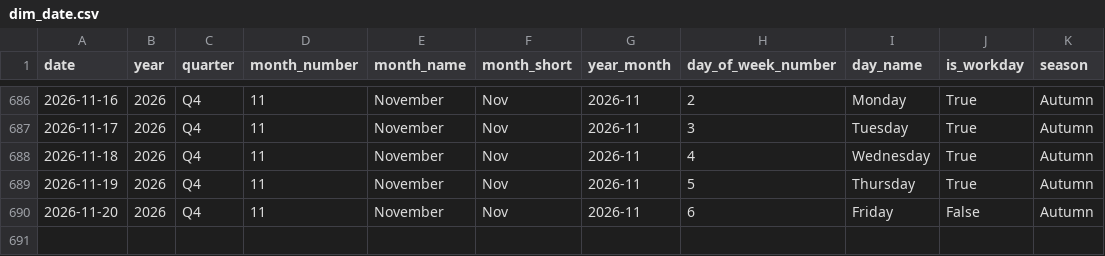
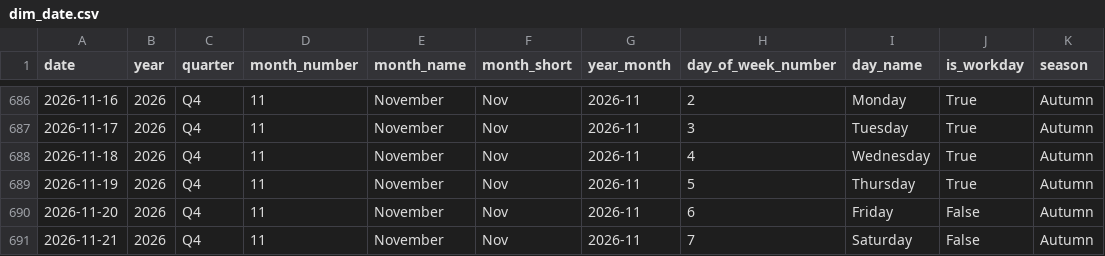
Before and after one commit to samerraef16-hash/Weather-energy-dashboard, a CSV file: data/powerbi/dim_date.csv, drawn as a sheet; only a part is shown, gaps mark what is left out.

```diff
--- a/data/powerbi/dim_date.csv
+++ b/data/powerbi/dim_date.csv
@@ -690 +690,2 @@ date,year,quarter,month_number,month_name,month_short,year_month,day_of_week_num
 2026-11-20,2026,Q4,11,November,Nov,2026-11,6,Friday,False,Autumn
+2026-11-21,2026,Q4,11,November,Nov,2026-11,7,Saturday,False,Autumn
```
Also changed, not shown: data/powerbi/data_quality_checks.csv, data/powerbi/fact_energy_daily_model.csv, 7 other files.
